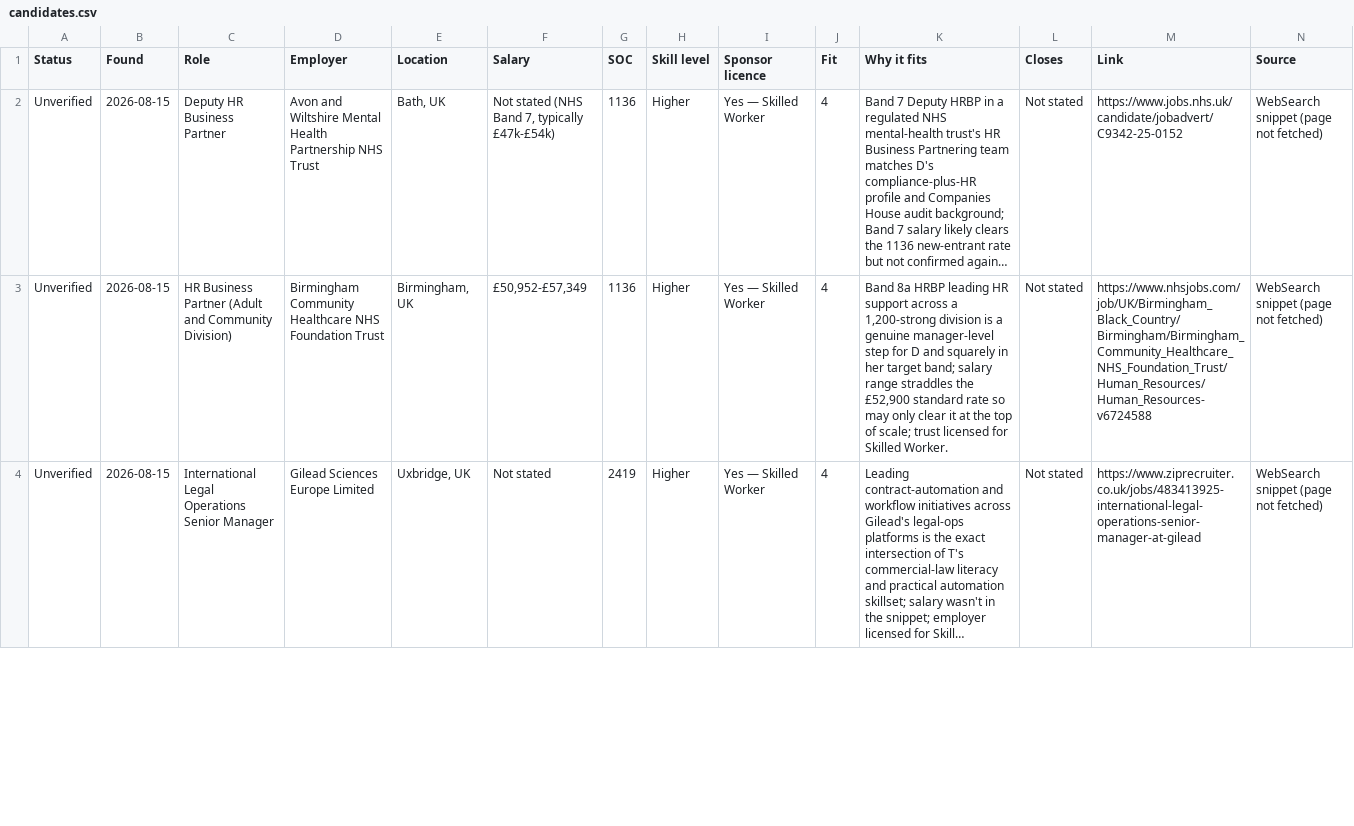
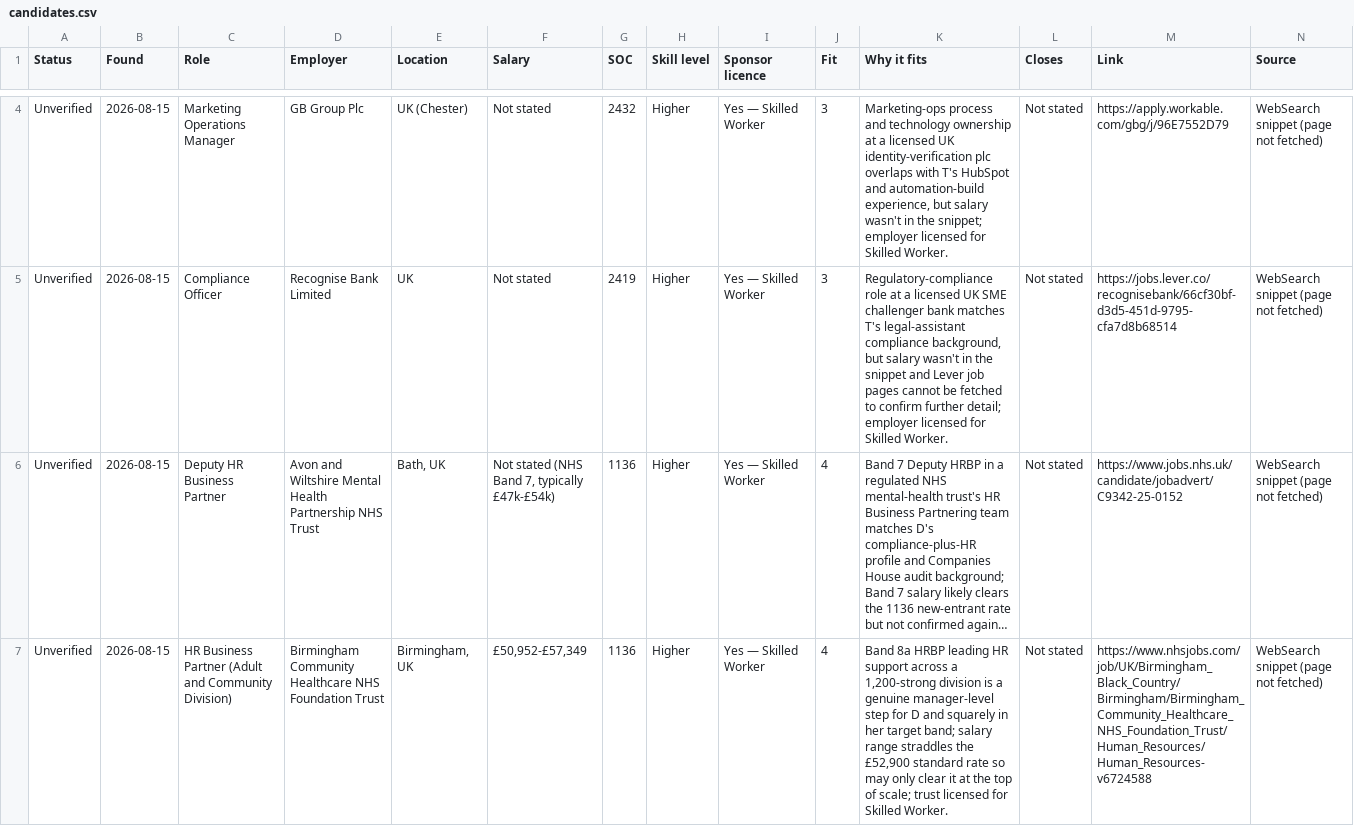
Before and after one commit to thetoyosibello/uk-sponsored-jobs, a CSV file: candidates.csv, drawn as a sheet; only a part is shown, gaps mark what is left out; the shorter side is filled out with more unchanged rows; long unchanged cells end in …; the diff covers the shown part only; the diff names each change by its address in the sheet, - before the commit and + after, or states it on an @@ line.

```diff
--- a/candidates.csv
+++ b/candidates.csv
+row 4: Unverified | 2026-08-15 | Marketing Operations Manager | GB Group Plc | UK (Chester) | Not stated | 2432 | Higher | Yes — Skilled Worker | 3 | Marketing-ops process and technology ownership at a licensed UK identity-verification plc overlaps with T's HubSpot and automation-build experience, but salary wasn't in the snippet; employer licensed for Skilled Worker. | Not stated | https://apply.workable.com/gbg/j/96E7552D79 | WebSearch snippet (page not fetched)
+row 5: Unverified | 2026-08-15 | Compliance Officer | Recognise Bank Limited | UK | Not stated | 2419 | Higher | Yes — Skilled Worker | 3 | Regulatory-compliance role at a licensed UK SME challenger bank matches T's legal-assistant compliance background, but salary wasn't in the snippet and Lever job pages cannot be fetched to confirm further detail; employer licensed for Skilled Worker. | Not stated | https://jobs.lever.co/recognisebank/66cf30bf-d3d5-451d-9795-cfa7d8b68514 | WebSearch snippet (page not fetched)
```
Also changed, not shown: 2 added rows elsewhere in this file.
